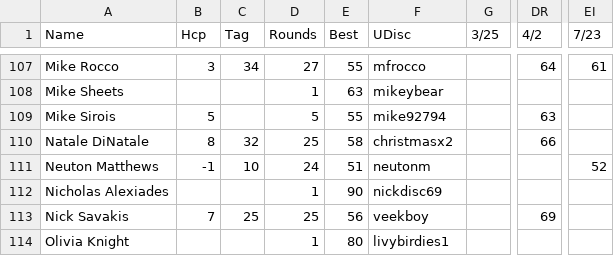
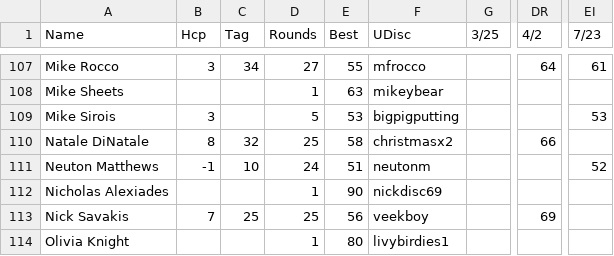
Before and after one commit to tylerjhanson/lufbery-disc-golf, a CSV file: src/data/hcp.csv, drawn as a sheet; only a part is shown, gaps mark what is left out; the diff names each change by its address in the sheet, - before the commit and + after, or states it on an @@ line.

```diff
--- a/src/data/hcp.csv
+++ b/src/data/hcp.csv
-B109 (Hcp): 5
+B109 (Hcp): 3
-E109 (Best): 55
+E109 (Best): 53
-F109 (UDisc): mike92794
+F109 (UDisc): bigpigputting
-DR109 (4/2): 63
+DR109 (4/2): (empty)
-EI109 (7/23): (empty)
+EI109 (7/23): 53
```
Also changed, not shown: src/data/handicap-tag-history.csv, src/data/wkres.csv.
